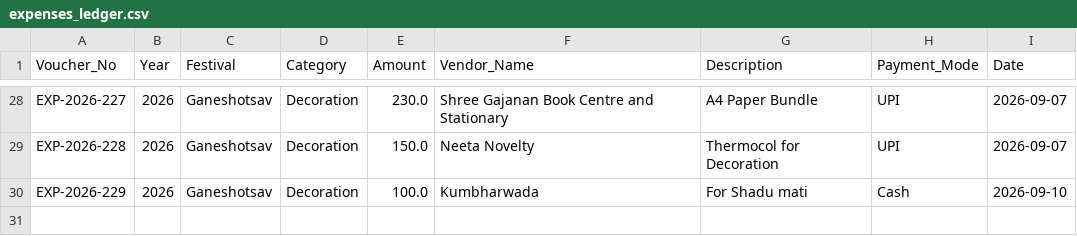
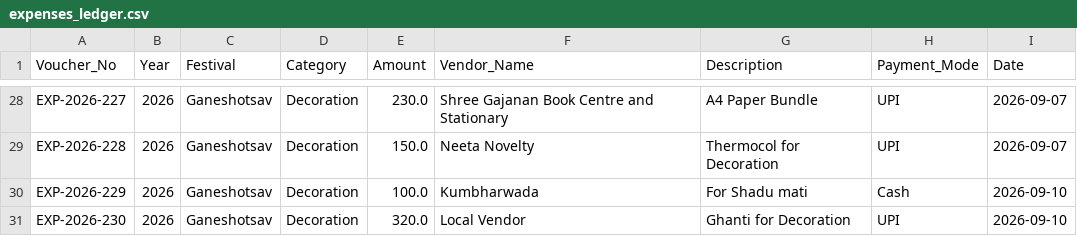
Before and after one commit to surendalvi/rtcc-festival-app, a CSV file: expenses_ledger.csv, drawn as a sheet; only a part is shown, gaps mark what is left out; the diff names each change by its address in the sheet, - before the commit and + after, or states it on an @@ line.

Commit message:
Auto-backup expenses_ledger.csv

```diff
--- a/expenses_ledger.csv
+++ b/expenses_ledger.csv
+row 31: EXP-2026-230 | 2026 | Ganeshotsav | Decoration | 320.0 | Local Vendor | Ghanti for Decoration | UPI | 2026-09-10
```
